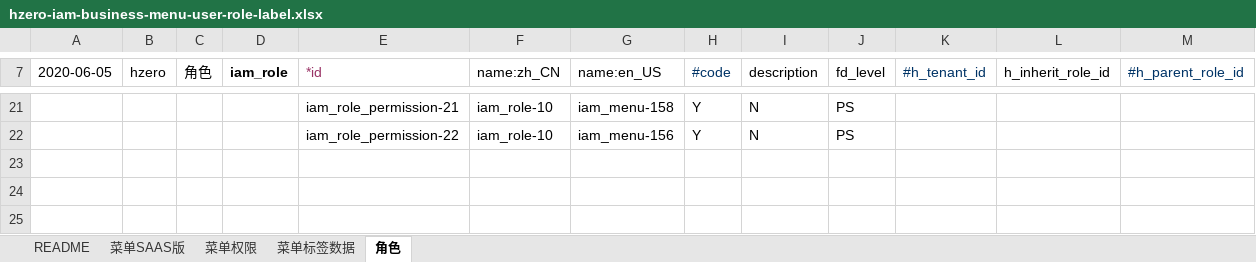
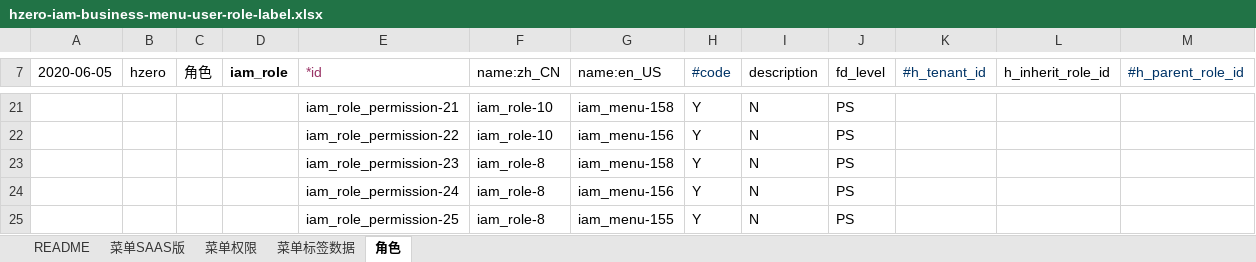
Before and after one commit to open-hand/devops-service-business-plugin, an Excel workbook: src/main/resources/script/db/init-data/devops_service/hzero_platform/hzero-iam-business-menu-user-role-label.xlsx, sheet 角色, drawn as a sheet; only a part is shown, gaps mark what is left out; values as stored, in another font and other column widths than the file's, no borders; rows hold the shown columns only; the diff names each change by its address in the sheet, - before the commit and + after, or states it on an @@ line.

Commit message:
[FIX] 修改execl

```diff
--- a/src/main/resources/script/db/init-data/devops_service/hzero_platform/hzero-iam-business-menu-user-role-label.xlsx (sheet 角色)
+++ b/src/main/resources/script/db/init-data/devops_service/hzero_platform/hzero-iam-business-menu-user-role-label.xlsx (sheet 角色)
+row 23:  |  |  |  | iam_role_permission-23 | iam_role-8 | iam_menu-158 | Y | N | PS
+row 24:  |  |  |  | iam_role_permission-24 | iam_role-8 | iam_menu-156 | Y | N | PS
+row 25:  |  |  |  | iam_role_permission-25 | iam_role-8 | iam_menu-155 | Y | N | PS
```
